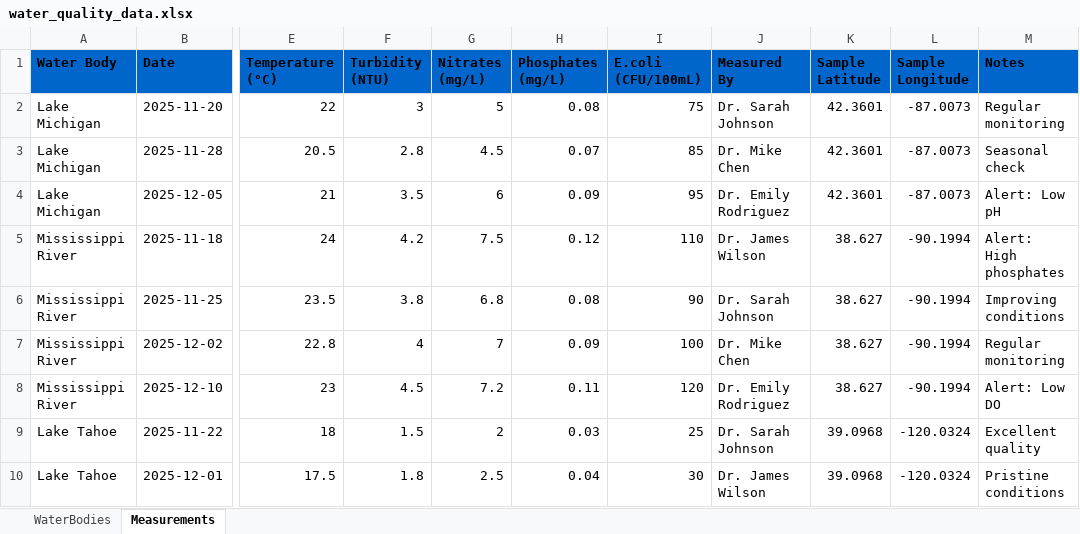
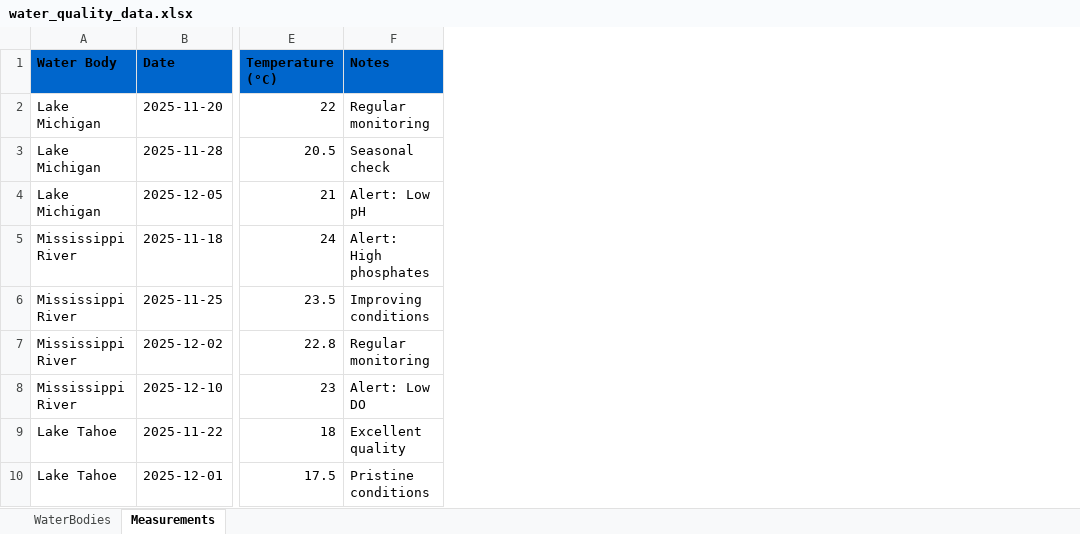
Before and after one commit to rutvikjoshi63/AquaWatch-Water-Quality-Monitoring-System, an Excel workbook: monitoring/management/commands/water_quality_data.xlsx, sheet Measurements, drawn as a sheet; only a part is shown, gaps mark what is left out; values as stored, in another font and other column widths than the file's, no borders; the diff names each change by its address in the sheet, - before the commit and + after, or states it on an @@ line.

```diff
--- a/monitoring/management/commands/water_quality_data.xlsx (sheet Measurements)
+++ b/monitoring/management/commands/water_quality_data.xlsx (sheet Measurements)
-column F (Turbidity (NTU)), rows 2-10: 3 | 2.8 | 3.5 | 4.2 | 3.8 | 4 | 4.5 | 1.5 | 1.8
-column G (Nitrates (mg/L)), rows 2-10: 5 | 4.5 | 6 | 7.5 | 6.8 | 7 | 7.2 | 2 | 2.5
-column H (Phosphates (mg/L)), rows 2-10: 0.08 | 0.07 | 0.09 | 0.12 | 0.08 | 0.09 | 0.11 | 0.03 | 0.04
-column I (E.coli (CFU/100mL)), rows 2-10: 75 | 85 | 95 | 110 | 90 | 100 | 120 | 25 | 30
-column J (Measured By), rows 2-10: Dr. Sarah Johnson | Dr. Mike Chen | Dr. Emily Rodriguez | Dr. James Wilson | Dr. Sarah Johnson | Dr. Mike Chen | Dr. Emily Rodriguez | Dr. Sarah Johnson | Dr. James Wilson
-column K (Sample Latitude), rows 2-10: 42.3601 | 42.3601 | 42.3601 | 38.627 | 38.627 | 38.627 | 38.627 | 39.0968 | 39.0968
-column L (Sample Longitude), rows 2-10: -87.0073 | -87.0073 | -87.0073 | -90.1994 | -90.1994 | -90.1994 | -90.1994 | -120.0324 | -120.0324
```
Also changed, not shown: 45 other files.
